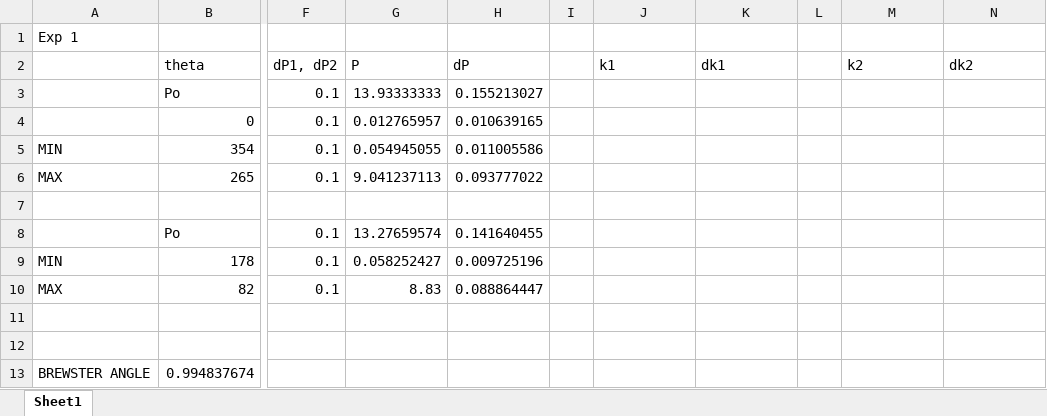
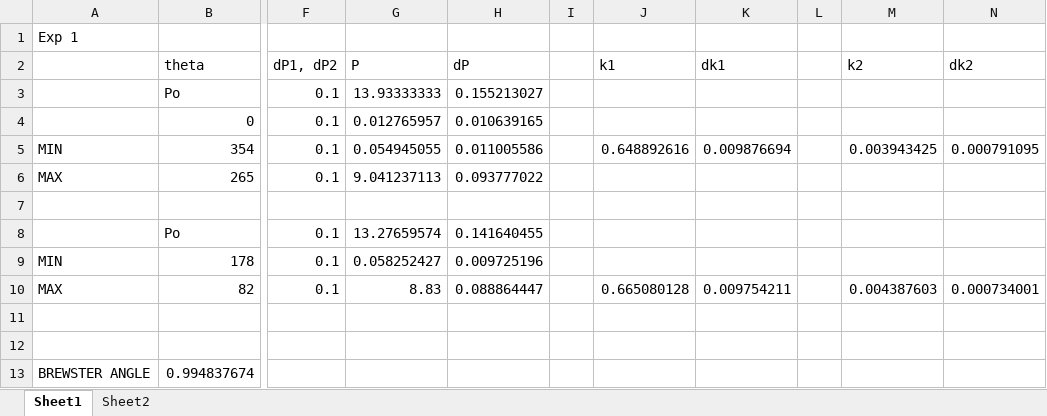
Before and after one commit to franceba3/PLIII, an Excel workbook: LO6/LP/data.xlsx, sheet Sheet1, drawn as a sheet; only a part is shown, gaps mark what is left out; values as stored, in another font and other column widths than the file's, no borders; charts and pictures not drawn; the diff covers the shown part only; the diff names each change by its address in the sheet, - before the commit and + after, or states it on an @@ line.

```diff
--- a/LO6/LP/data.xlsx (sheet Sheet1)
+++ b/LO6/LP/data.xlsx (sheet Sheet1)
+sheet tab: Sheet2
-J5 (k1): (empty)
+J5 (k1): 0.648892616
-K5 (dk1): (empty)
+K5 (dk1): 0.009876694
-M5 (k2): (empty)
+M5 (k2): 0.003943425
-N5 (dk2): (empty)
+N5 (dk2): 0.000791095
-J10 (k1): (empty)
+J10 (k1): 0.665080128
-K10 (dk1): (empty)
+K10 (dk1): 0.009754211
-M10 (k2): (empty)
+M10 (k2): 0.004387603
-N10 (dk2): (empty)
+N10 (dk2): 0.000734001
```
Also changed, not shown: 1 added row, 1 removed row and 67 edited cells elsewhere in this sheet, charts or pictures, 3 other files.
